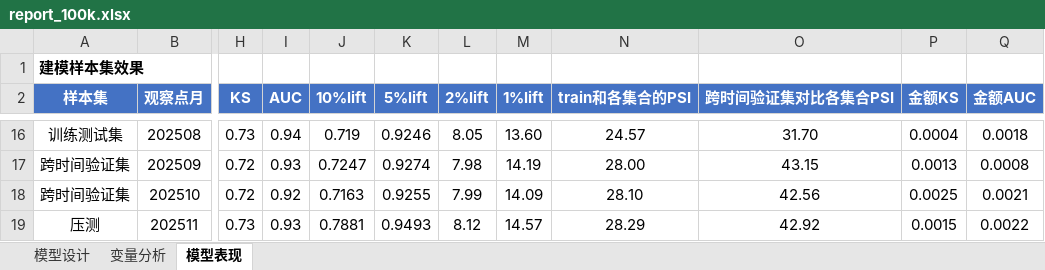
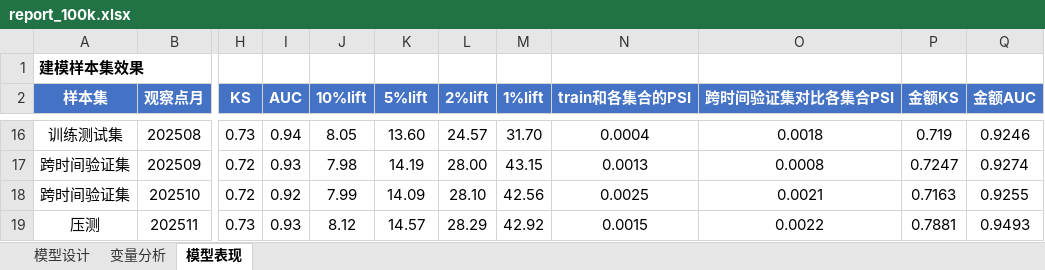
Before and after one commit to jolemon/ModelPipeline, an Excel workbook: report_100k.xlsx, sheet 模型表现, drawn as a sheet; only a part is shown, gaps mark what is left out; values as stored, in another font and other column widths than the file's, no borders; conditional formats not drawn; the diff covers the shown part only; the diff names each change by its address in the sheet, - before the commit and + after, or states it on an @@ line.

```diff
--- a/report_100k.xlsx (sheet 模型表现)
+++ b/report_100k.xlsx (sheet 模型表现)
-J16 (10%lift): 0.719
+J16 (10%lift): 8.05
-K16 (5%lift): 0.9246
+K16 (5%lift): 13.60
-L16 (2%lift): 8.05
+L16 (2%lift): 24.57
-M16 (1%lift): 13.60
+M16 (1%lift): 31.70
-N16 (train和各集合的PSI): 24.57
+N16 (train和各集合的PSI): 0.0004
-O16 (跨时间验证集对比各集合PSI): 31.70
+O16 (跨时间验证集对比各集合PSI): 0.0018
-P16 (金额KS): 0.0004
+P16 (金额KS): 0.719
-Q16 (金额AUC): 0.0018
+Q16 (金额AUC): 0.9246
-J17 (10%lift): 0.7247
+J17 (10%lift): 7.98
-K17 (5%lift): 0.9274
+K17 (5%lift): 14.19
-L17 (2%lift): 7.98
+L17 (2%lift): 28.00
-M17 (1%lift): 14.19
+M17 (1%lift): 43.15
-N17 (train和各集合的PSI): 28.00
+N17 (train和各集合的PSI): 0.0013
-O17 (跨时间验证集对比各集合PSI): 43.15
+O17 (跨时间验证集对比各集合PSI): 0.0008
-P17 (金额KS): 0.0013
+P17 (金额KS): 0.7247
-Q17 (金额AUC): 0.0008
+Q17 (金额AUC): 0.9274
-J18 (10%lift): 0.7163
+J18 (10%lift): 7.99
-K18 (5%lift): 0.9255
+K18 (5%lift): 14.09
-L18 (2%lift): 7.99
+L18 (2%lift): 28.10
-M18 (1%lift): 14.09
+M18 (1%lift): 42.56
-N18 (train和各集合的PSI): 28.10
+N18 (train和各集合的PSI): 0.0025
-O18 (跨时间验证集对比各集合PSI): 42.56
+O18 (跨时间验证集对比各集合PSI): 0.0021
-P18 (金额KS): 0.0025
+P18 (金额KS): 0.7163
-Q18 (金额AUC): 0.0021
+Q18 (金额AUC): 0.9255
-J19 (10%lift): 0.7881
+J19 (10%lift): 8.12
-K19 (5%lift): 0.9493
+K19 (5%lift): 14.57
-L19 (2%lift): 8.12
+L19 (2%lift): 28.29
-M19 (1%lift): 14.57
+M19 (1%lift): 42.92
-N19 (train和各集合的PSI): 28.29
+N19 (train和各集合的PSI): 0.0015
-O19 (跨时间验证集对比各集合PSI): 42.92
+O19 (跨时间验证集对比各集合PSI): 0.0022
-P19 (金额KS): 0.0015
+P19 (金额KS): 0.7881
-Q19 (金额AUC): 0.0022
+Q19 (金额AUC): 0.9493
```
Also changed, not shown: 78 edited cells elsewhere in this sheet, sheet 模型设计, 4 other files.
